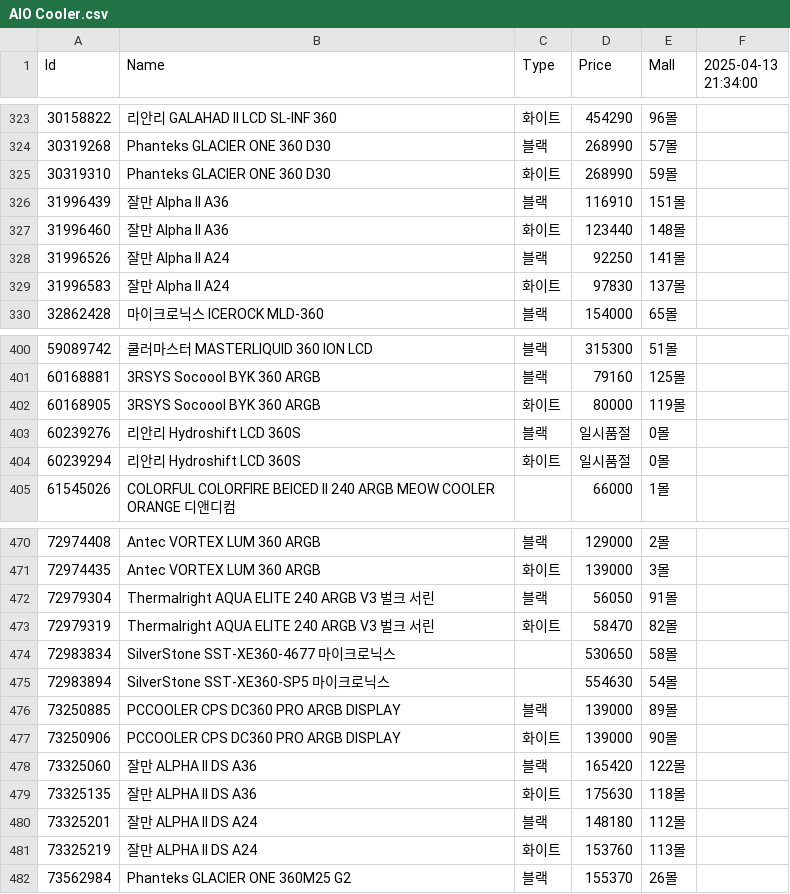
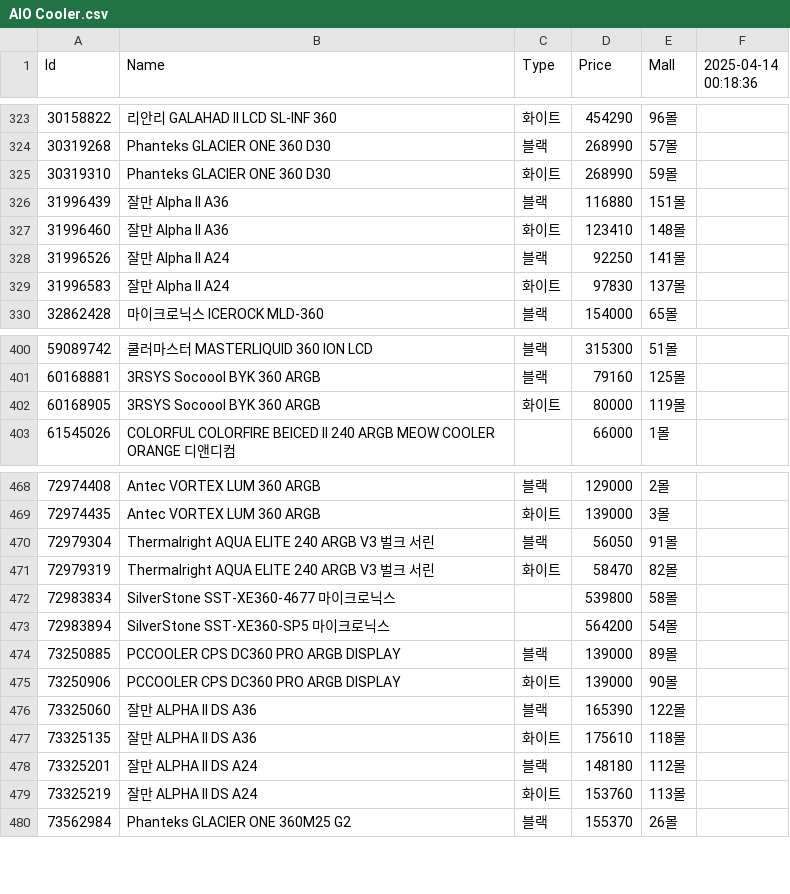
Before and after one commit to SSSSSSSSSSSSSSSSSSSSSSSSSSSSSSSSSSSSSun/Danawa-Crawler, a CSV file: crawl_data/AIO Cooler.csv, drawn as a sheet; only a part is shown, gaps mark what is left out; removed rows and columns are numbered as before the commit, all else as after; the diff names each change by its address in the sheet, - before the commit and + after, or states it on an @@ line.

Commit message:
Bot - Auto Crawl | 2025-04-14 00:33:55

```diff
--- a/crawl_data/AIO Cooler.csv
+++ b/crawl_data/AIO Cooler.csv
-F1: 2025-04-13 21:34:00
+F1: 2025-04-14 00:18:36
-D326 (Price): 116910
+D326 (Price): 116880
-D327 (Price): 123440
+D327 (Price): 123410
-row 403: 60239276 | 리안리 Hydroshift LCD 360S | 블랙 | 일시품절 | 0몰
-row 404: 60239294 | 리안리 Hydroshift LCD 360S | 화이트 | 일시품절 | 0몰
-D472 (Price): 530650
+D472 (Price): 539800
-D473 (Price): 554630
+D473 (Price): 564200
-D476 (Price): 165420
+D476 (Price): 165390
-D477 (Price): 175630
+D477 (Price): 175610
```
Also changed, not shown: crawl_data/Air Cooler.csv, crawl_data/CPU.csv, 7 other files.
